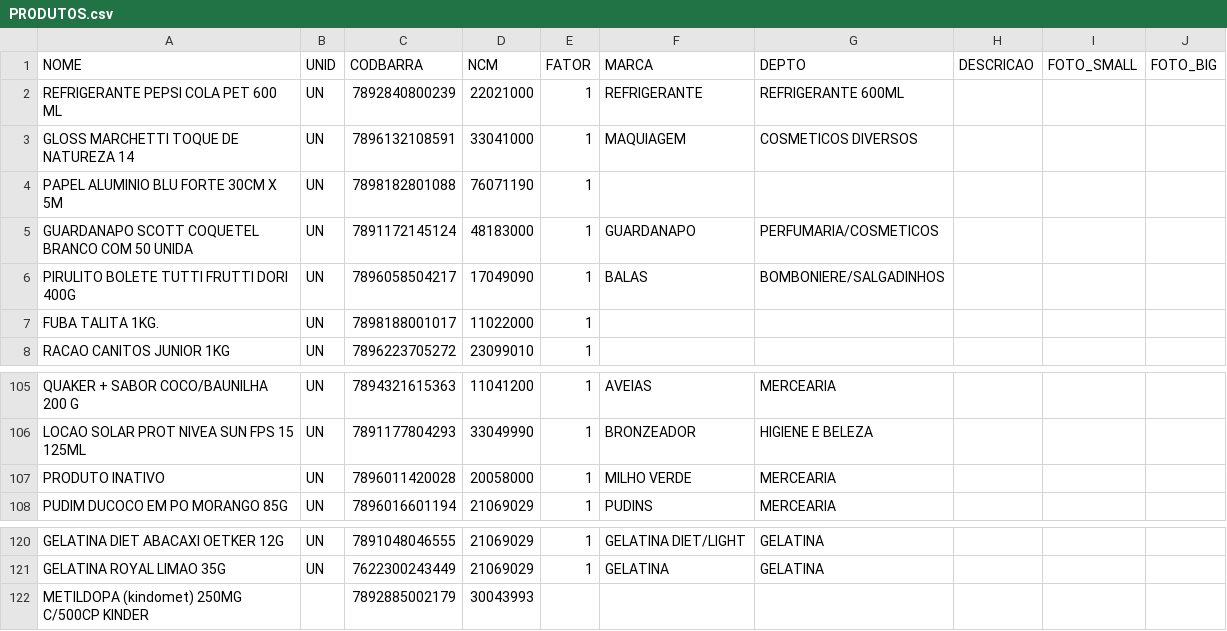
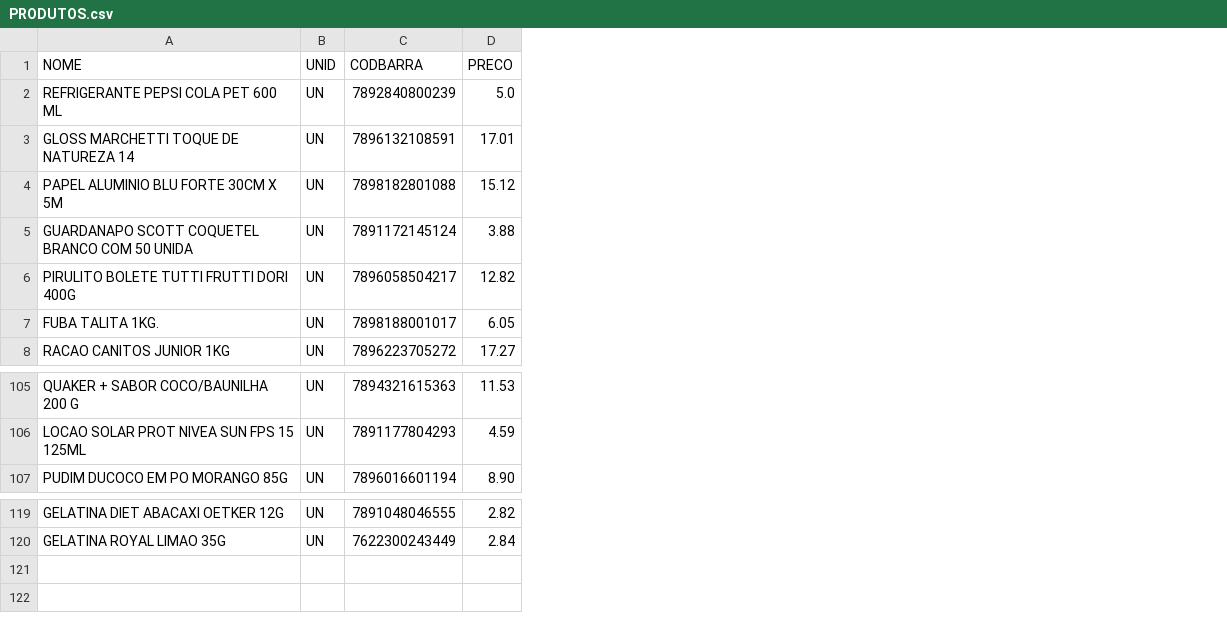
Before and after one commit to danilofuchs/Sistema-Supermercado, a CSV file: Assets/PRODUTOS.csv, drawn as a sheet; only a part is shown, gaps mark what is left out; removed rows and columns are numbered as before the commit, all else as after; the diff names each change by its address in the sheet, - before the commit and + after, or states it on an @@ line.

Commit message:
Atualizada lista de produtos csv com preços

```diff
--- a/Assets/PRODUTOS.csv
+++ b/Assets/PRODUTOS.csv
-column D (NCM), rows 2-8: 22021000 | 33041000 | 76071190 | 48183000 | 17049090 | 11022000 | 23099010; rows 105-106: 11041200 | 33049990; row 108: 21069029; rows 120-121: 21069029 | 21069029
-column E (FATOR), rows 2-8: all 1; rows 105-106: 1 | 1; row 108: 1; rows 120-121: 1 | 1
-column F (MARCA), rows 2-6: REFRIGERANTE | MAQUIAGEM |  | GUARDANAPO | BALAS; rows 105-106: AVEIAS | BRONZEADOR; row 108: PUDINS; rows 120-121: GELATINA DIET/LIGHT | GELATINA
-column G (DEPTO), rows 2-6: REFRIGERANTE 600ML | COSMETICOS DIVERSOS |  | PERFUMARIA/COSMETICOS | BOMBONIERE/SALGADINHOS; rows 105-106: MERCEARIA | HIGIENE E BELEZA; row 108: MERCEARIA; rows 120-121: GELATINA | GELATINA
-column H (DESCRICAO), empty
-column I (FOTO_SMALL), empty
-column J (FOTO_BIG), empty
+column D (PRECO), rows 2-8: 5.0 | 17.01 | 15.12 | 3.88 | 12.82 | 6.05 | 17.27; rows 105-107: 11.53 | 4.59 | 8.90; rows 119-120: 2.82 | 2.84
-row 107: PRODUTO INATIVO | UN | 7896011420028 | 20058000 | 1 | MILHO VERDE | MERCEARIA
-row 122: METILDOPA (kindomet) 250MG C/500CP KINDER |  | 7892885002179 | 30043993
```
